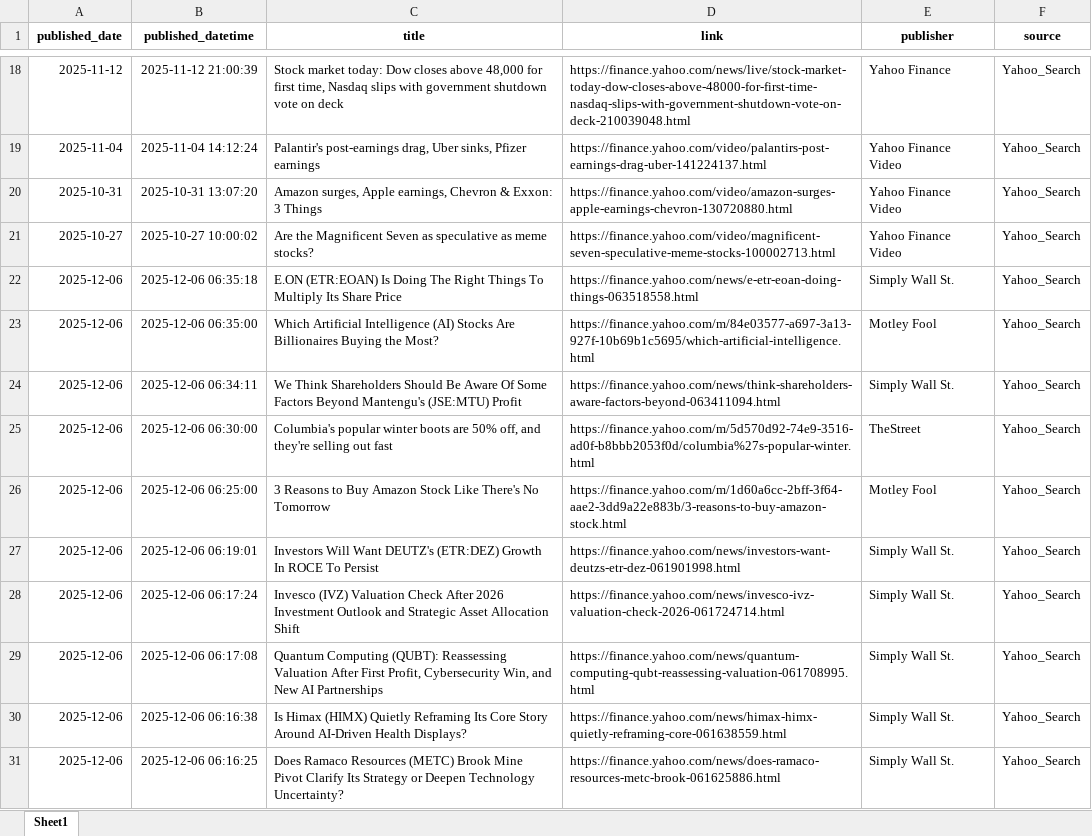
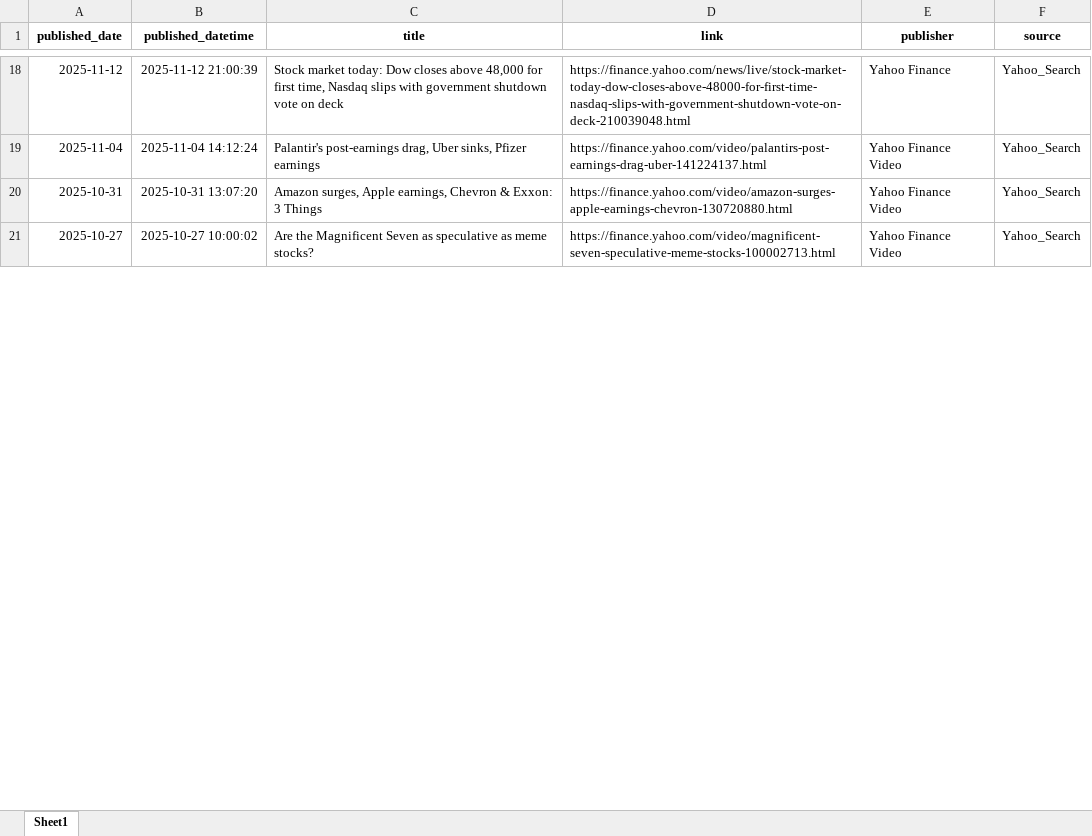
Before and after one commit to wangshiyi409/nasdaq-macro-sentiment-analysis, an Excel workbook: data/processed/processed_yahoo_news.xlsx, sheet Sheet1, drawn as a sheet; only a part is shown, gaps mark what is left out; values as stored, in another font and other column widths than the file's, no borders; removed rows and columns are numbered as before the commit, all else as after; the diff covers the shown part only; the diff names each change by its address in the sheet, - before the commit and + after, or states it on an @@ line.

```diff
--- a/data/processed/processed_yahoo_news.xlsx (sheet Sheet1)
+++ b/data/processed/processed_yahoo_news.xlsx (sheet Sheet1)
-row 22: 2025-12-06 | 2025-12-06 06:35:18 | E.ON (ETR:EOAN) Is Doing The Right Things To Multiply Its Share Price | https://finance.yahoo.com/news/e-etr-eoan-doing-things-063518558.html | Simply Wall St. | Yahoo_Search
-row 23: 2025-12-06 | 2025-12-06 06:35:00 | Which Artificial Intelligence (AI) Stocks Are Billionaires Buying the Most? | https://finance.yahoo.com/m/84e03577-a697-3a13-927f-10b69b1c5695/which-artificial-intelligence.html | Motley Fool | Yahoo_Search
-row 24: 2025-12-06 | 2025-12-06 06:34:11 | We Think Shareholders Should Be Aware Of Some Factors Beyond Mantengu's (JSE:MTU) Profit | https://finance.yahoo.com/news/think-shareholders-aware-factors-beyond-063411094.html | Simply Wall St. | Yahoo_Search
-row 25: 2025-12-06 | 2025-12-06 06:30:00 | Columbia's popular winter boots are 50% off, and they're selling out fast | https://finance.yahoo.com/m/5d570d92-74e9-3516-ad0f-b8bbb2053f0d/columbia%27s-popular-winter.html | TheStreet | Yahoo_Search
-row 26: 2025-12-06 | 2025-12-06 06:25:00 | 3 Reasons to Buy Amazon Stock Like There's No Tomorrow | https://finance.yahoo.com/m/1d60a6cc-2bff-3f64-aae2-3dd9a22e883b/3-reasons-to-buy-amazon-stock.html | Motley Fool | Yahoo_Search
-row 27: 2025-12-06 | 2025-12-06 06:19:01 | Investors Will Want DEUTZ's (ETR:DEZ) Growth In ROCE To Persist | https://finance.yahoo.com/news/investors-want-deutzs-etr-dez-061901998.html | Simply Wall St. | Yahoo_Search
-row 28: 2025-12-06 | 2025-12-06 06:17:24 | Invesco (IVZ) Valuation Check After 2026 Investment Outlook and Strategic Asset Allocation Shift | https://finance.yahoo.com/news/invesco-ivz-valuation-check-2026-061724714.html | Simply Wall St. | Yahoo_Search
-row 29: 2025-12-06 | 2025-12-06 06:17:08 | Quantum Computing (QUBT): Reassessing Valuation After First Profit, Cybersecurity Win, and New AI Partnerships | https://finance.yahoo.com/news/quantum-computing-qubt-reassessing-valuation-061708995.html | Simply Wall St. | Yahoo_Search
-row 30: 2025-12-06 | 2025-12-06 06:16:38 | Is Himax (HIMX) Quietly Reframing Its Core Story Around AI-Driven Health Displays? | https://finance.yahoo.com/news/himax-himx-quietly-reframing-core-061638559.html | Simply Wall St. | Yahoo_Search
-row 31: 2025-12-06 | 2025-12-06 06:16:25 | Does Ramaco Resources (METC) Brook Mine Pivot Clarify Its Strategy or Deepen Technology Uncertainty? | https://finance.yahoo.com/news/does-ramaco-resources-metc-brook-061625886.html | Simply Wall St. | Yahoo_Search
```
Also changed, not shown: 26 added rows, 7 removed rows and 12 edited cells elsewhere in this sheet, data/processed/processed_market_data.xlsx, data/processed/processed_tail_risk_results.xlsx, 16 other files.
